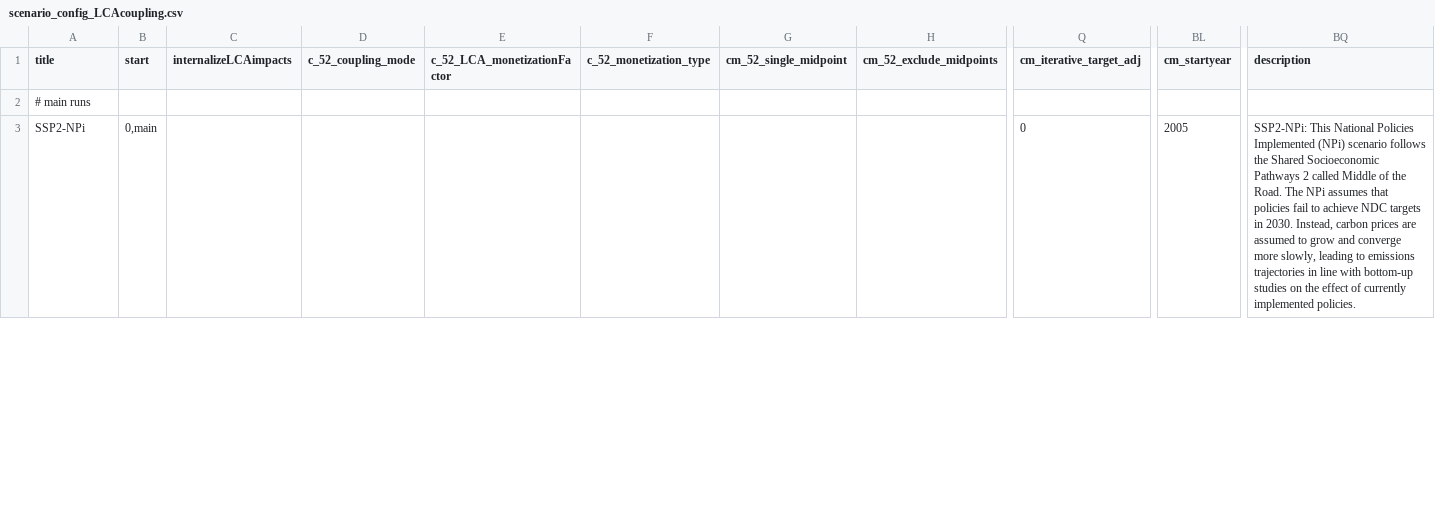
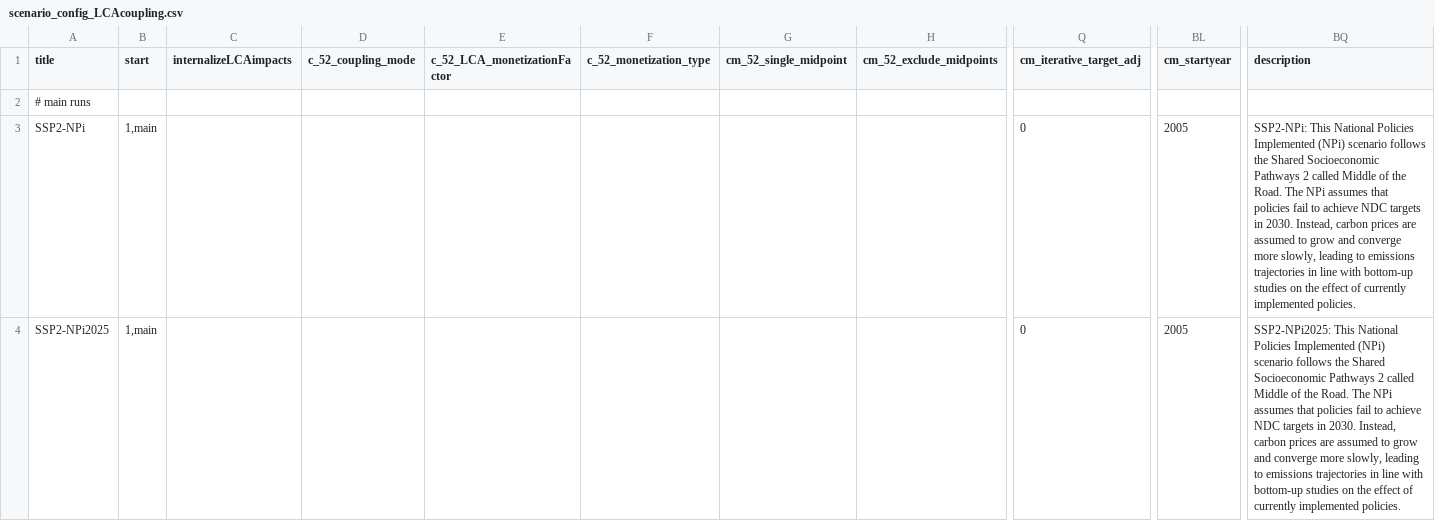
Before and after one commit to dbantje/remind, a CSV file: config/scenario_config_LCAcoupling.csv, drawn as a sheet; only a part is shown, gaps mark what is left out; rows hold the shown columns only; the diff covers the shown part only; the diff names each change by its address in the sheet, - before the commit and + after, or states it on an @@ line.

```diff
--- a/config/scenario_config_LCAcoupling.csv
+++ b/config/scenario_config_LCAcoupling.csv
-B3 (start): 0,main
+B3 (start): 1,main
+row 4: SSP2-NPi2025 | 1,main |  |  |  |  |  |  | 0 | 2005 | SSP2-NPi2025: This National Policies Implemented (NPi) scenario follows the Shared Socioeconomic Pathways 2 called Middle of the Road. The NPi assumes that policies fail to achieve NDC targets in 2030. Instead, carbon prices are assumed to grow and converge more slowly, leading to emissions trajectories in line with bottom-up studies on the effect of currently implemented policies.
```
Also changed, not shown: 2 edited cells elsewhere in this file.
